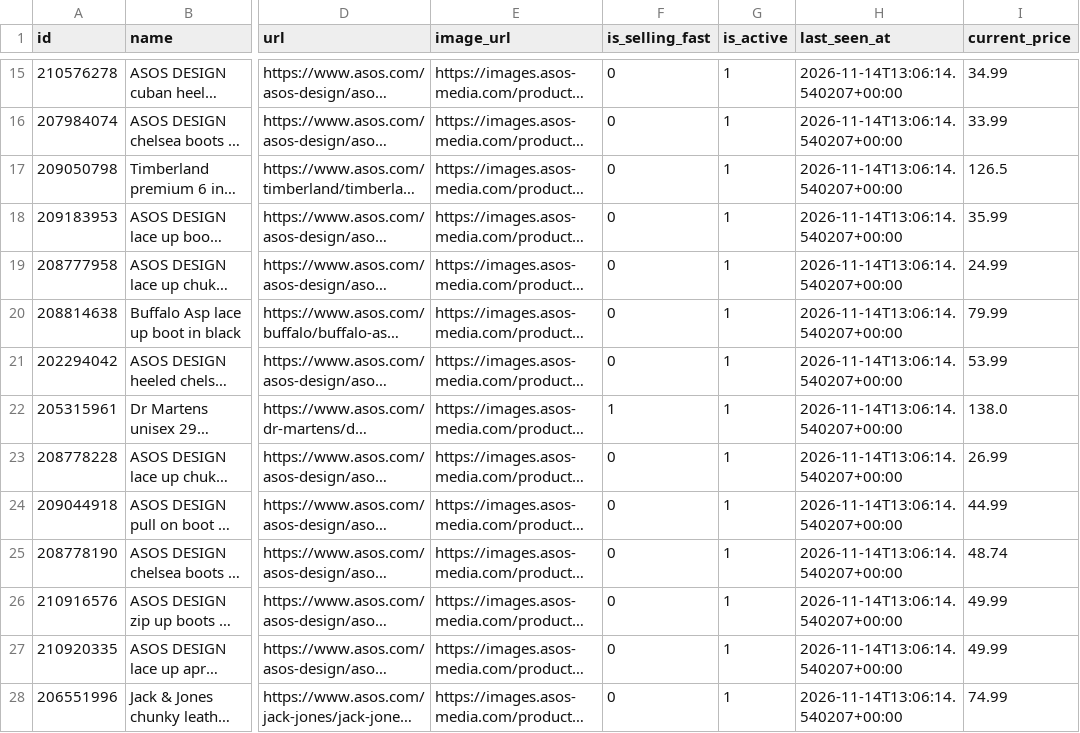
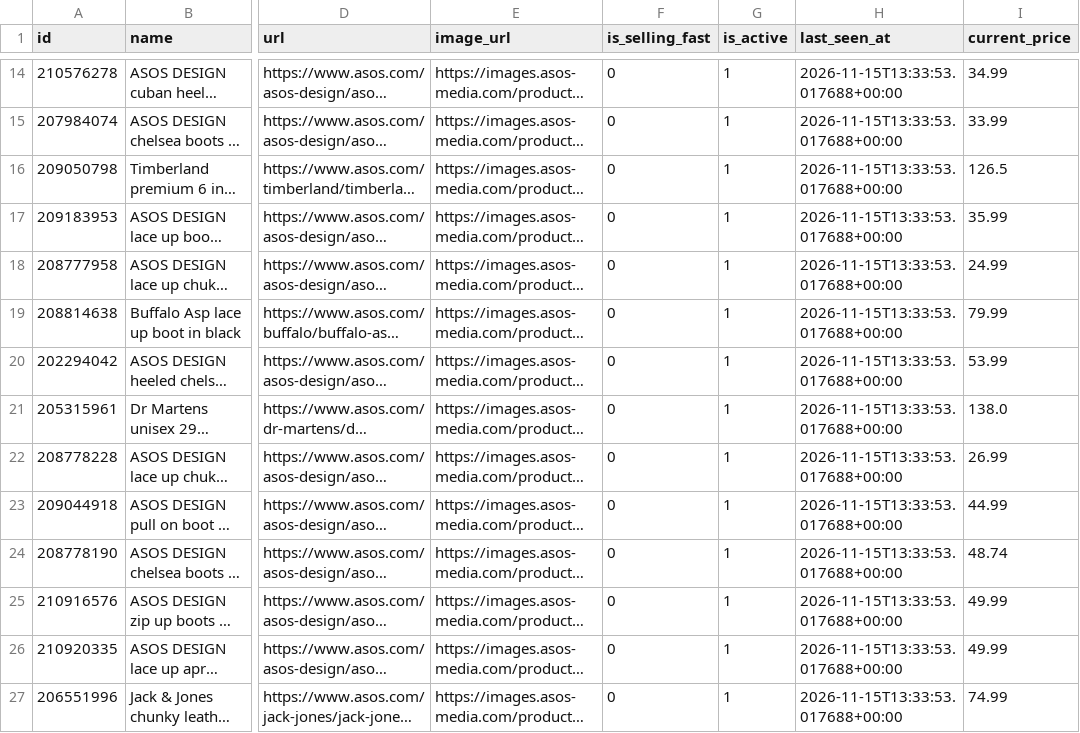
Before and after one commit to Doginnet/asos-store-scraper, a CSV file: data/samples/boots/deals.csv, drawn as a sheet; only a part is shown, gaps mark what is left out; long unchanged cells end in …; addresses are those after the commit; the diff covers the shown part only; the diff names each change by its address in the sheet, - before the commit and + after, or states it on an @@ line.

```diff
--- a/data/samples/boots/deals.csv
+++ b/data/samples/boots/deals.csv
-H14:H27 (last_seen_at): 2026-11-14T13:06:14.540207+00:00
+H14:H27 (last_seen_at): 2026-11-15T13:33:53.017688+00:00
-F21 (is_selling_fast): 1
+F21 (is_selling_fast): 0
```
Also changed, not shown: 4 added rows, 3 removed rows and 73 edited cells elsewhere in this file, data/samples/boots/products.csv, data/samples/hoodies/deals.csv, 50 other files.
